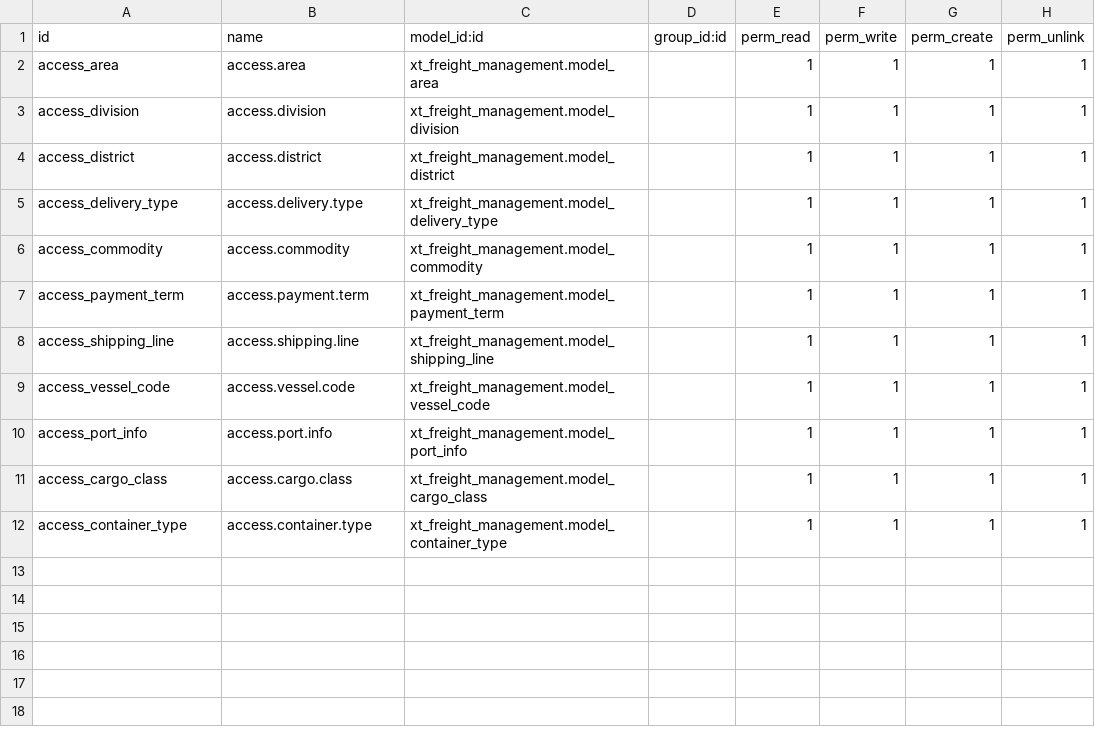
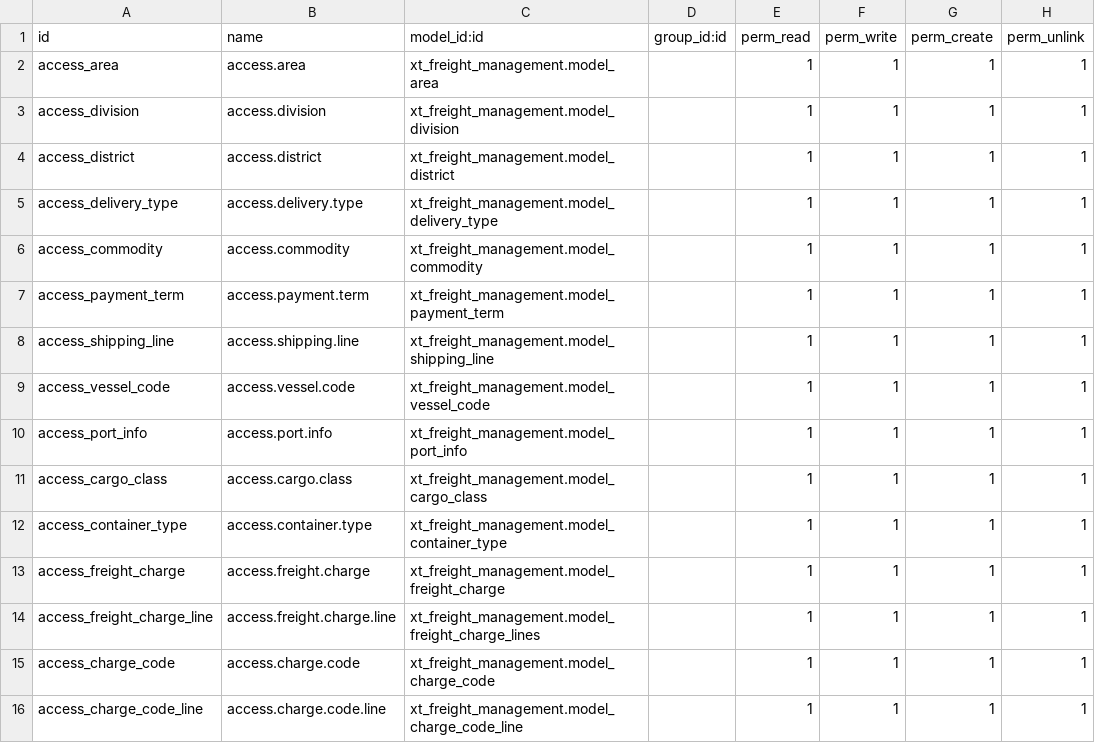
Before and after one commit to piash23/odoo15, a CSV file: custom_addons/xt_freight_management/security/ir.model.access.csv, drawn as a sheet.

Commit message:
charge line and charge code

```diff
--- a/custom_addons/xt_freight_management/security/ir.model.access.csv
+++ b/custom_addons/xt_freight_management/security/ir.model.access.csv
@@ -12 +12,5 @@ access_cargo_class,access.cargo.class,xt_freight_management.model_cargo_class,,1
 access_container_type,access.container.type,xt_freight_management.model_container_type,,1,1,1,1
+access_freight_charge,access.freight.charge,xt_freight_management.model_freight_charge,,1,1,1,1
+access_freight_charge_line,access.freight.charge.line,xt_freight_management.model_freight_charge_lines,,1,1,1,1
+access_charge_code,access.charge.code,xt_freight_management.model_charge_code,,1,1,1,1
+access_charge_code_line,access.charge.code.line,xt_freight_management.model_charge_code_line,,1,1,1,1
```
Also changed, not shown: 6 other files.
